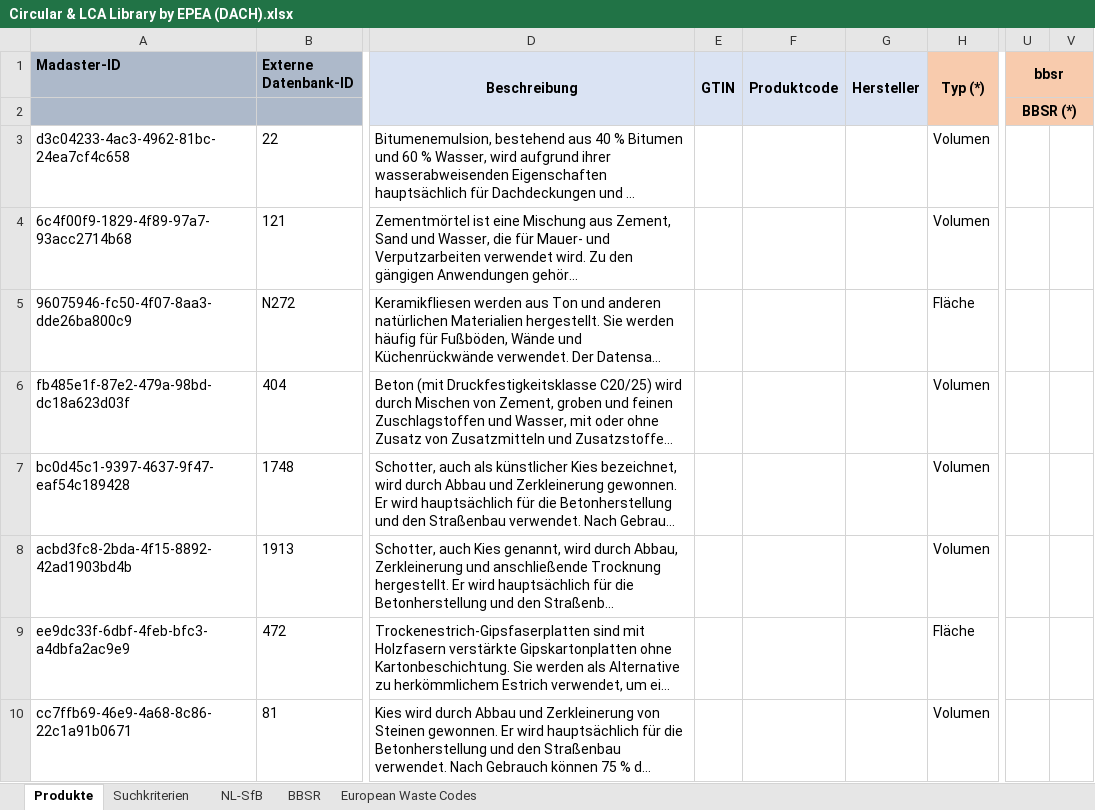
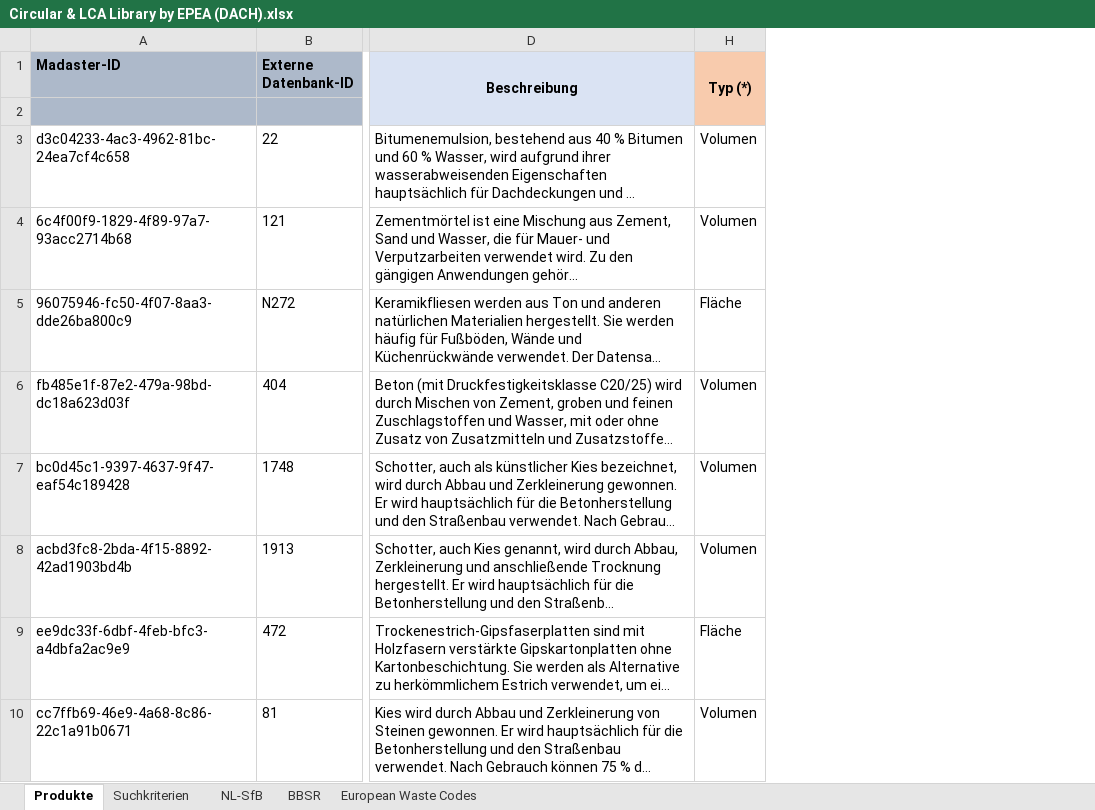
Before and after one commit to madaster/madaster.github.io, an Excel workbook: files/at/Circular & LCA Library by EPEA (DACH).xlsx, sheet Produkte, drawn as a sheet; only a part is shown, gaps mark what is left out; long unchanged cells end in …; values as stored, in another font and other column widths than the file's, no borders; the diff names each change by its address in the sheet, - before the commit and + after, or states it on an @@ line.

Commit message:
2026-05-12_files_epea

```diff
--- a/files/at/Circular & LCA Library by EPEA (DACH).xlsx (sheet Produkte)
+++ b/files/at/Circular & LCA Library by EPEA (DACH).xlsx (sheet Produkte)
@@ column E (GTIN) hidden, empty @@
@@ column F (Produktcode) hidden, empty @@
@@ column G (Hersteller) hidden, empty @@
@@ column U (bbsr) hidden, row 2: BBSR (*) @@
@@ column V hidden, empty @@
```
Also changed, not shown: files/at/EPEA_Generic_2022 with mapping to new version.xlsx, files/ch/de/Circular & LCA Library by EPEA (DACH).xlsx, 3 other files.
